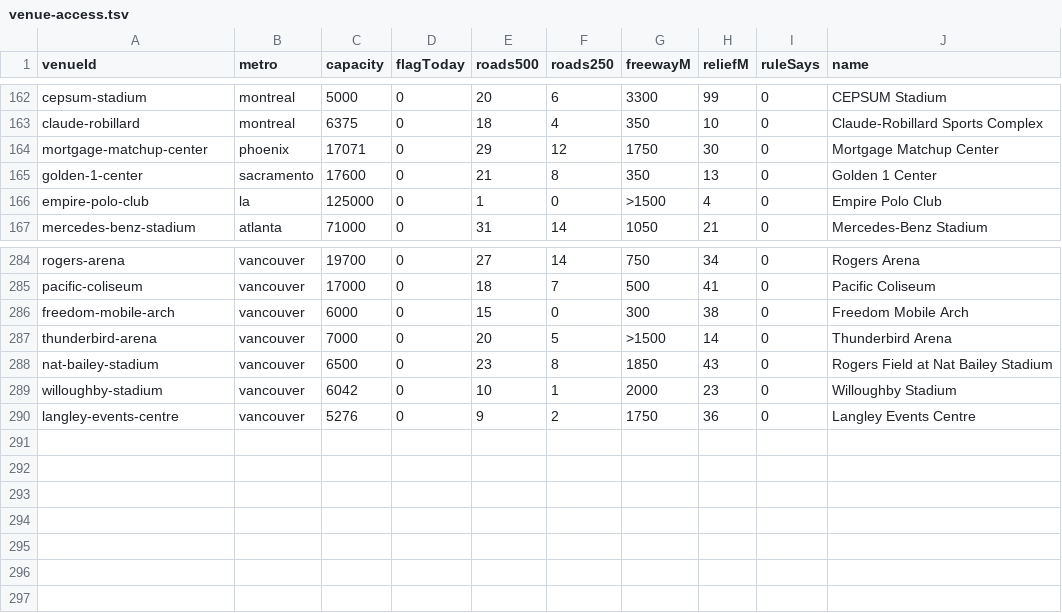
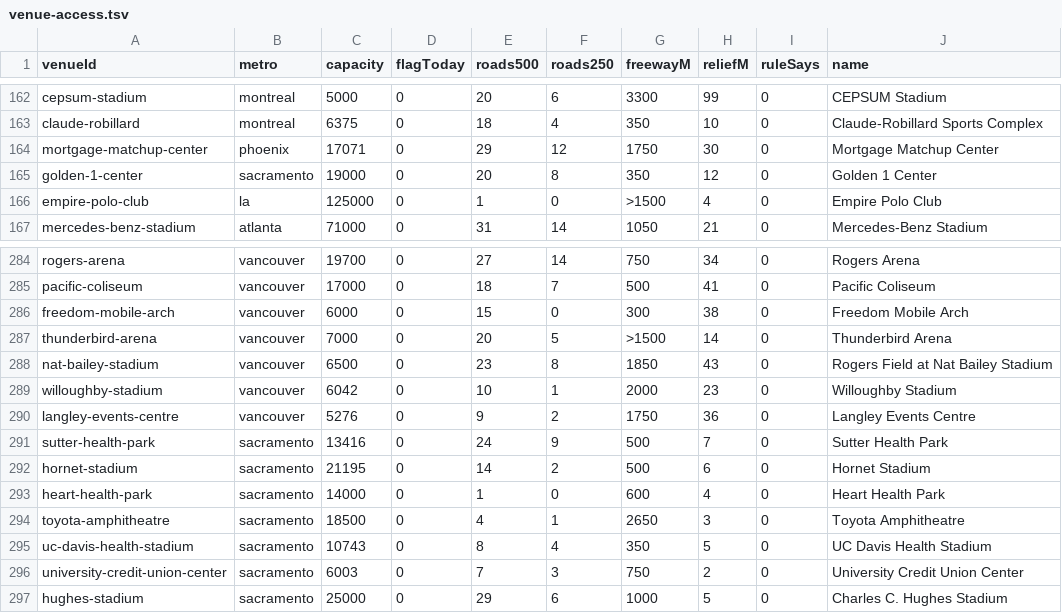
Before and after one commit to kylieau/fan-friction, a TSV file: data/venue-access.tsv, drawn as a sheet; only a part is shown, gaps mark what is left out.

```diff
--- a/data/venue-access.tsv
+++ b/data/venue-access.tsv
@@ -164,3 +164,3 @@ claude-robillard	montreal	6375	0	18	4	350	10	0	Claude-Robillard Sports Complex
 mortgage-matchup-center	phoenix	17071	0	29	12	1750	30	0	Mortgage Matchup Center
-golden-1-center	sacramento	17600	0	21	8	350	13	0	Golden 1 Center
+golden-1-center	sacramento	19000	0	20	8	350	12	0	Golden 1 Center
 empire-polo-club	la	125000	0	1	0	>1500	4	0	Empire Polo Club
@@ -290 +290,8 @@ willoughby-stadium	vancouver	6042	0	10	1	2000	23	0	Willoughby Stadium
 langley-events-centre	vancouver	5276	0	9	2	1750	36	0	Langley Events Centre
+sutter-health-park	sacramento	13416	0	24	9	500	7	0	Sutter Health Park
+hornet-stadium	sacramento	21195	0	14	2	500	6	0	Hornet Stadium
+heart-health-park	sacramento	14000	0	1	0	600	4	0	Heart Health Park
+toyota-amphitheatre	sacramento	18500	0	4	1	2650	3	0	Toyota Amphitheatre
+uc-davis-health-stadium	sacramento	10743	0	8	4	350	5	0	UC Davis Health Stadium
+university-credit-union-center	sacramento	6003	0	7	3	750	2	0	University Credit Union Center
+hughes-stadium	sacramento	25000	0	29	6	1000	5	0	Charles C. Hughes Stadium
```
Also changed, not shown: 43 other files.
